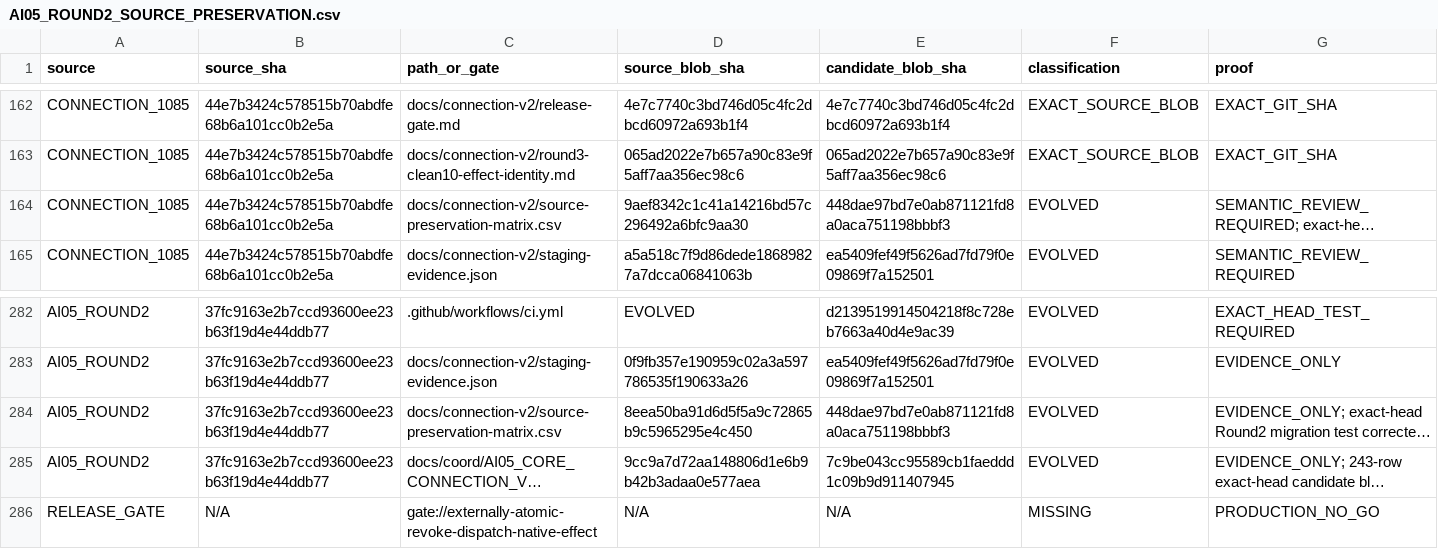
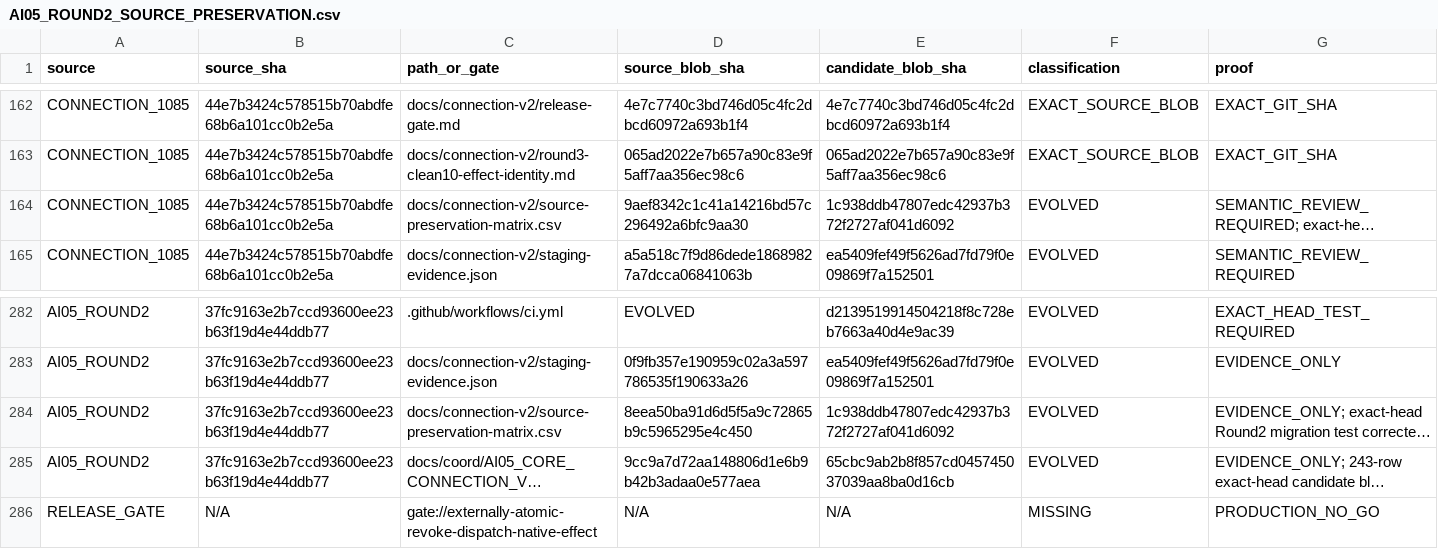
Before and after one commit to Naveax/Nexowire, a CSV file: docs/coord/AI05_ROUND2_SOURCE_PRESERVATION.csv, drawn as a sheet; only a part is shown, gaps mark what is left out; long unchanged cells end in …; the diff names each change by its address in the sheet, - before the commit and + after, or states it on an @@ line.

```diff
--- a/docs/coord/AI05_ROUND2_SOURCE_PRESERVATION.csv
+++ b/docs/coord/AI05_ROUND2_SOURCE_PRESERVATION.csv
-E164 (candidate_blob_sha): 448dae97bd7e0ab871121fd8a0aca751198bbbf3
+E164 (candidate_blob_sha): 1c938ddb47807edc42937b372f2727af041d6092
-E284 (candidate_blob_sha): 448dae97bd7e0ab871121fd8a0aca751198bbbf3
+E284 (candidate_blob_sha): 1c938ddb47807edc42937b372f2727af041d6092
-E285 (candidate_blob_sha): 7c9be043cc95589cb1faeddd1c09b9d911407945
+E285 (candidate_blob_sha): 65cbc9ab2b8f857cd045745037039aa8ba0d16cb
```
Also changed, not shown: docs/connection-v2/source-preservation-matrix.csv, docs/coord/AI05_CORE_CONNECTION_V2_PRESERVATION.csv.
